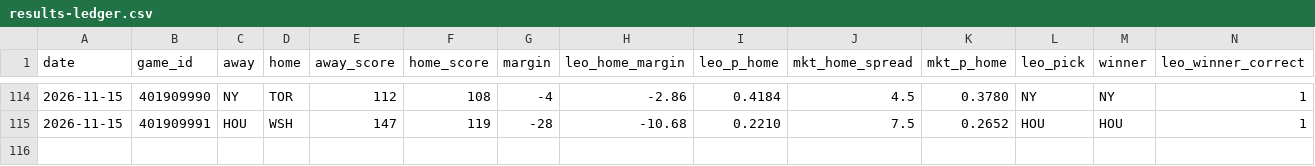
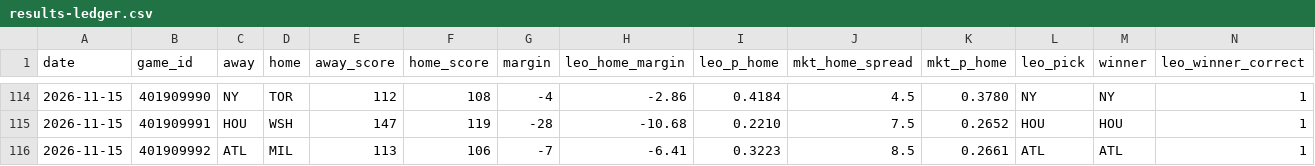
Before and after one commit to flychico/lydiaslab, a CSV file: data/nba/results-ledger.csv, drawn as a sheet; only a part is shown, gaps mark what is left out; rows hold the shown columns only; the diff names each change by its address in the sheet, - before the commit and + after, or states it on an @@ line.

```diff
--- a/data/nba/results-ledger.csv
+++ b/data/nba/results-ledger.csv
+row 116: 2026-11-15 | 401909992 | ATL | MIL | 113 | 106 | -7 | -6.41 | 0.3223 | 8.5 | 0.2661 | ATL | ATL | 1
```
Also changed, not shown: 11 other files.
